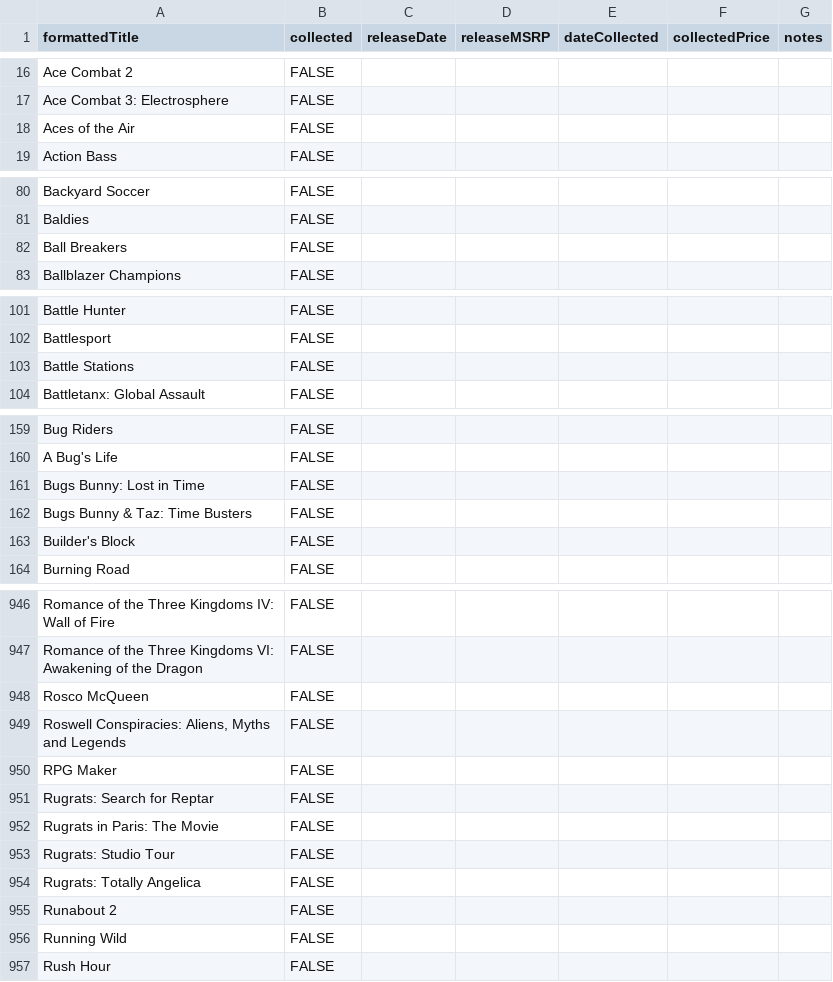
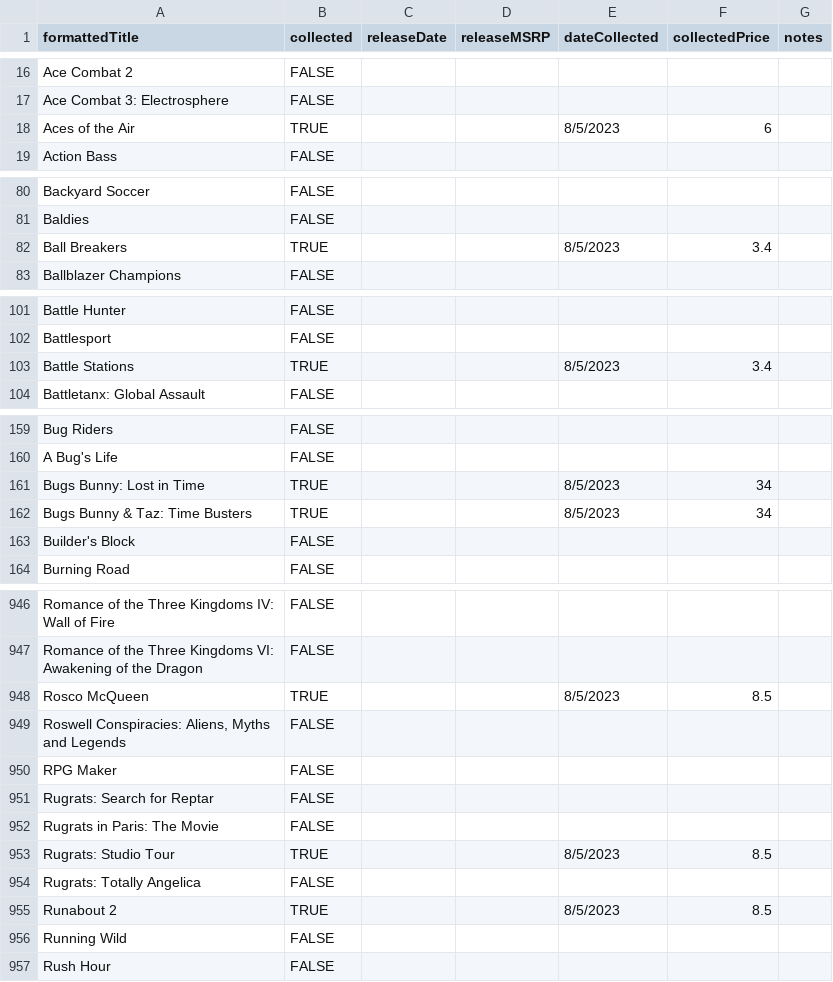
Before and after one commit to NickDMansfield/ps1-collector, a CSV file: formattedCSV.csv, drawn as a sheet; only a part is shown, gaps mark what is left out; the diff covers the shown part only.

Commit message:
Added Aug-5-2023 disc replay purchases

```diff
--- a/formattedCSV.csv
+++ b/formattedCSV.csv
@@ -17,3 +17,3 @@ Ace Combat 2,FALSE,,,,,
 Ace Combat 3: Electrosphere,FALSE,,,,,
-Aces of the Air,FALSE,,,,,
+Aces of the Air,TRUE,,,8/5/2023,6,
 Action Bass,FALSE,,,,,
@@ -81,3 +81,3 @@ Backyard Soccer,FALSE,,,,,
 Baldies,FALSE,,,,,
-Ball Breakers,FALSE,,,,,
+Ball Breakers,TRUE,,,8/5/2023,3.4,
 Ballblazer Champions,FALSE,,,,,
@@ -102,3 +102,3 @@ Battle Hunter,FALSE,,,,,
 Battlesport,FALSE,,,,,
-Battle Stations,FALSE,,,,,
+Battle Stations,TRUE,,,8/5/2023,3.4,
 Battletanx: Global Assault,FALSE,,,,,
@@ -160,4 +160,4 @@ Bug Riders,FALSE,,,,,
 A Bug's Life,FALSE,,,,,
-Bugs Bunny: Lost in Time,FALSE,,,,,
-Bugs Bunny & Taz: Time Busters,FALSE,,,,,
+Bugs Bunny: Lost in Time,TRUE,,,8/5/2023,34,
+Bugs Bunny & Taz: Time Busters,TRUE,,,8/5/2023,34,
 Builder's Block,FALSE,,,,,
@@ -947,3 +947,3 @@ Romance of the Three Kingdoms IV: Wall of Fire,FALSE,,,,,
 Romance of the Three Kingdoms VI: Awakening of the Dragon,FALSE,,,,,
-Rosco McQueen,FALSE,,,,,
+Rosco McQueen,TRUE,,,8/5/2023,8.5,
 "Roswell Conspiracies: Aliens, Myths and Legends",FALSE,,,,,
@@ -952,5 +952,5 @@ Rugrats: Search for Reptar,FALSE,,,,,
 Rugrats in Paris: The Movie,FALSE,,,,,
-Rugrats: Studio Tour,FALSE,,,,,
+Rugrats: Studio Tour,TRUE,,,8/5/2023,8.5,
 Rugrats: Totally Angelica,FALSE,,,,,
-Runabout 2,FALSE,,,,,
+Runabout 2,TRUE,,,8/5/2023,8.5,
 Running Wild,FALSE,,,,,
```
Also changed, not shown: 33 edited cells elsewhere in this file.
